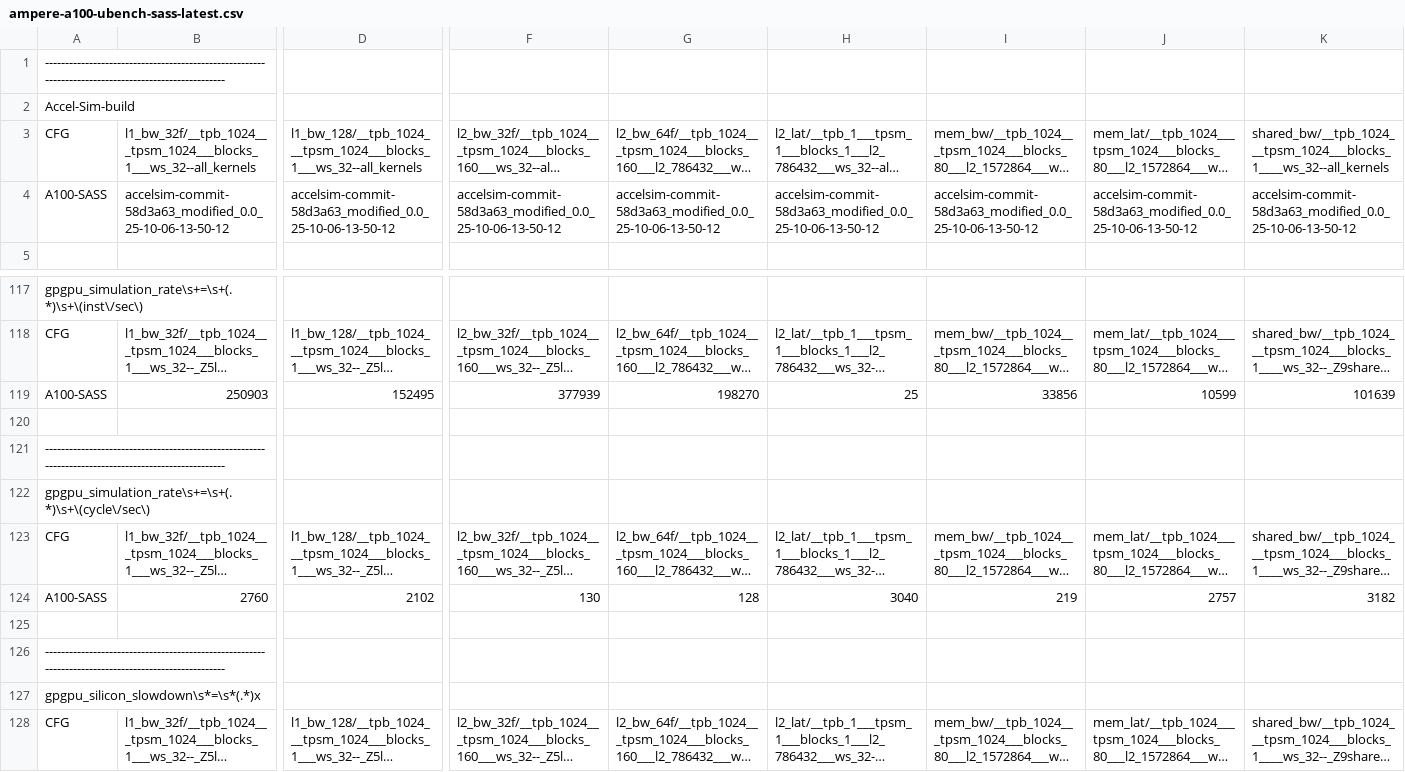
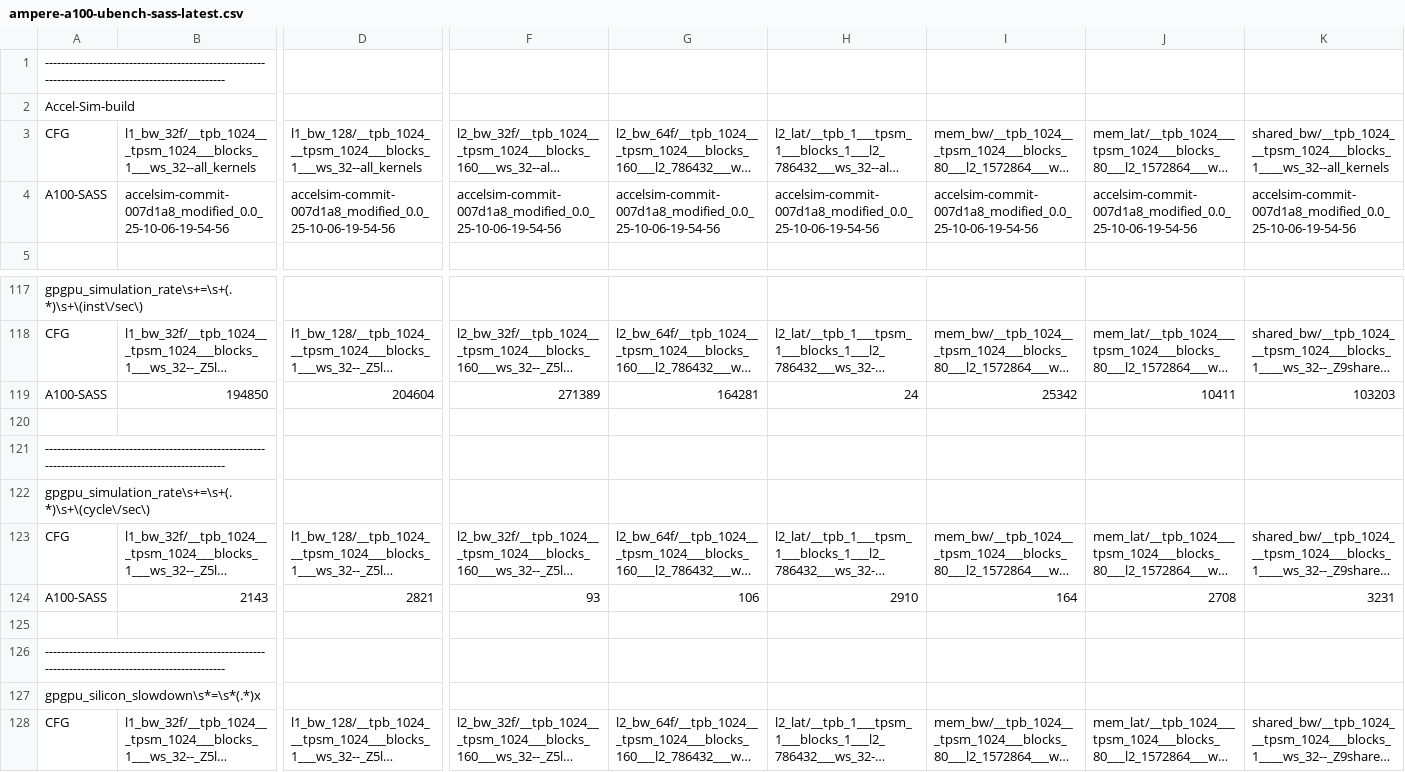
Before and after one commit to accel-sim/statistics-archive, a CSV file: ubench/ampere-a100-ubench-sass-latest.csv, drawn as a sheet; only a part is shown, gaps mark what is left out; long unchanged cells end in …; the diff covers the shown part only; the diff names each change by its address in the sheet, - before the commit and + after, or states it on an @@ line.

```diff
--- a/ubench/ampere-a100-ubench-sass-latest.csv
+++ b/ubench/ampere-a100-ubench-sass-latest.csv
-B4: accelsim-commit-58d3a63_modified_0.0_25-10-06-13-50-12
+B4: accelsim-commit-007d1a8_modified_0.0_25-10-06-19-54-56
-D4: accelsim-commit-58d3a63_modified_0.0_25-10-06-13-50-12
+D4: accelsim-commit-007d1a8_modified_0.0_25-10-06-19-54-56
-F4: accelsim-commit-58d3a63_modified_0.0_25-10-06-13-50-12
+F4: accelsim-commit-007d1a8_modified_0.0_25-10-06-19-54-56
-G4: accelsim-commit-58d3a63_modified_0.0_25-10-06-13-50-12
+G4: accelsim-commit-007d1a8_modified_0.0_25-10-06-19-54-56
-H4: accelsim-commit-58d3a63_modified_0.0_25-10-06-13-50-12
+H4: accelsim-commit-007d1a8_modified_0.0_25-10-06-19-54-56
-I4: accelsim-commit-58d3a63_modified_0.0_25-10-06-13-50-12
+I4: accelsim-commit-007d1a8_modified_0.0_25-10-06-19-54-56
-J4: accelsim-commit-58d3a63_modified_0.0_25-10-06-13-50-12
+J4: accelsim-commit-007d1a8_modified_0.0_25-10-06-19-54-56
-K4: accelsim-commit-58d3a63_modified_0.0_25-10-06-13-50-12
+K4: accelsim-commit-007d1a8_modified_0.0_25-10-06-19-54-56
-B119: 250903
+B119: 194850
-D119: 152495
+D119: 204604
-F119: 377939
+F119: 271389
-G119: 198270
+G119: 164281
-H119: 25
+H119: 24
-I119: 33856
+I119: 25342
-J119: 10599
+J119: 10411
-K119: 101639
+K119: 103203
-B124: 2760
+B124: 2143
-D124: 2102
+D124: 2821
-F124: 130
+F124: 93
-G124: 128
+G124: 106
-H124: 3040
+H124: 2910
-I124: 219
+I124: 164
-J124: 2757
+J124: 2708
-K124: 3182
+K124: 3231
```
Also changed, not shown: 45 edited cells elsewhere in this file, ubench/ampere-a100-ubench-sass.csv, ubench/ampere-ubench-sass-latest.csv, 7 other files.
